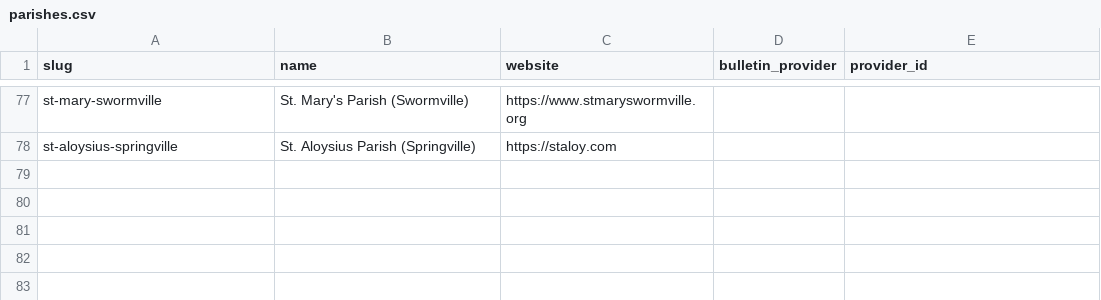
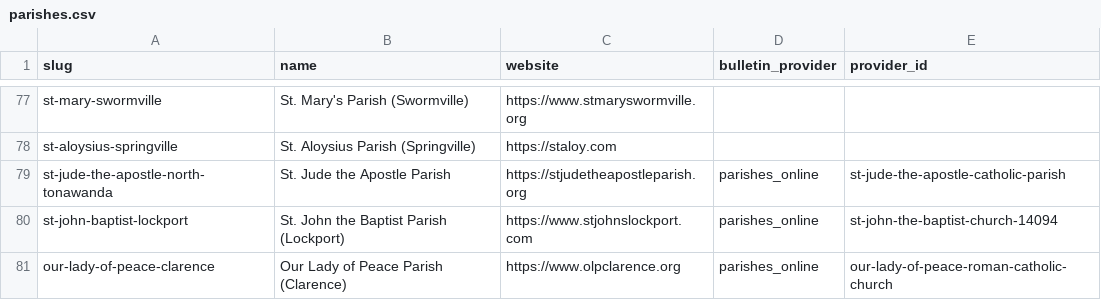
Before and after one commit to lyonsl2/project-carlo, a CSV file: data/parishes.csv, drawn as a sheet; only a part is shown, gaps mark what is left out.

```diff
--- a/data/parishes.csv
+++ b/data/parishes.csv
@@ -78 +78,4 @@ st-mary-swormville,St. Mary's Parish (Swormville),https://www.stmaryswormville.o
 st-aloysius-springville,St. Aloysius Parish (Springville),https://staloy.com,,
+st-jude-the-apostle-north-tonawanda,St. Jude the Apostle Parish,https://stjudetheapostleparish.org,parishes_online,st-jude-the-apostle-catholic-parish
+st-john-baptist-lockport,St. John the Baptist Parish (Lockport),https://www.stjohnslockport.com,parishes_online,st-john-the-baptist-church-14094
+our-lady-of-peace-clarence,Our Lady of Peace Parish (Clarence),https://www.olpclarence.org,parishes_online,our-lady-of-peace-roman-catholic-church
```
Also changed, not shown: data/churches.csv, 1 other file.
